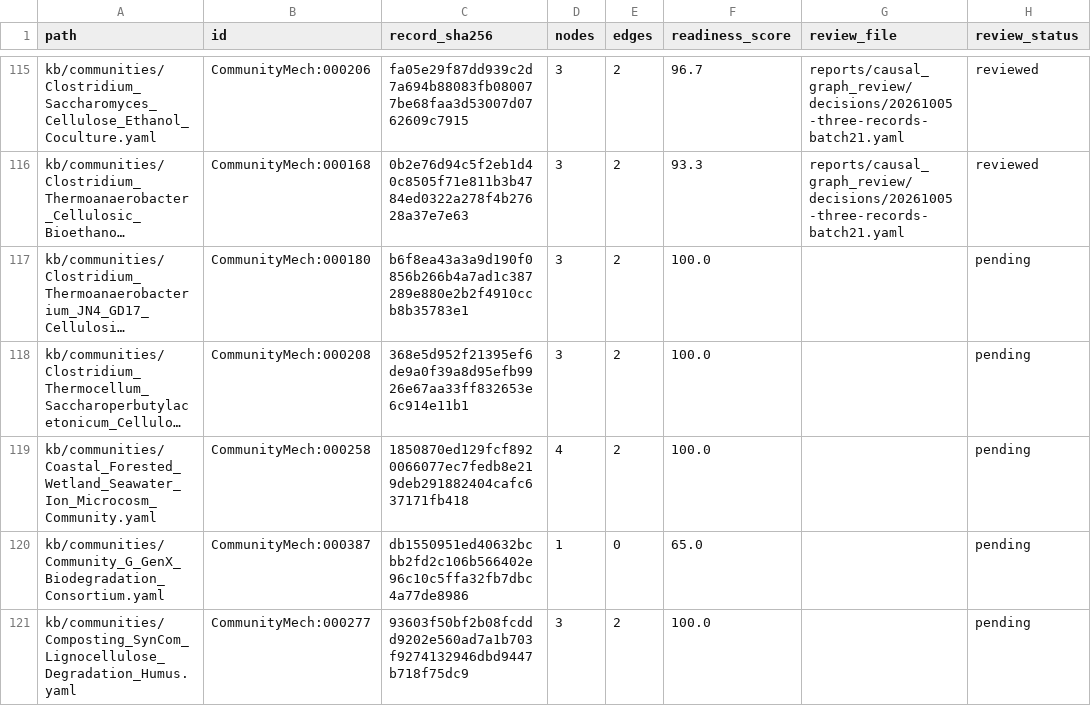
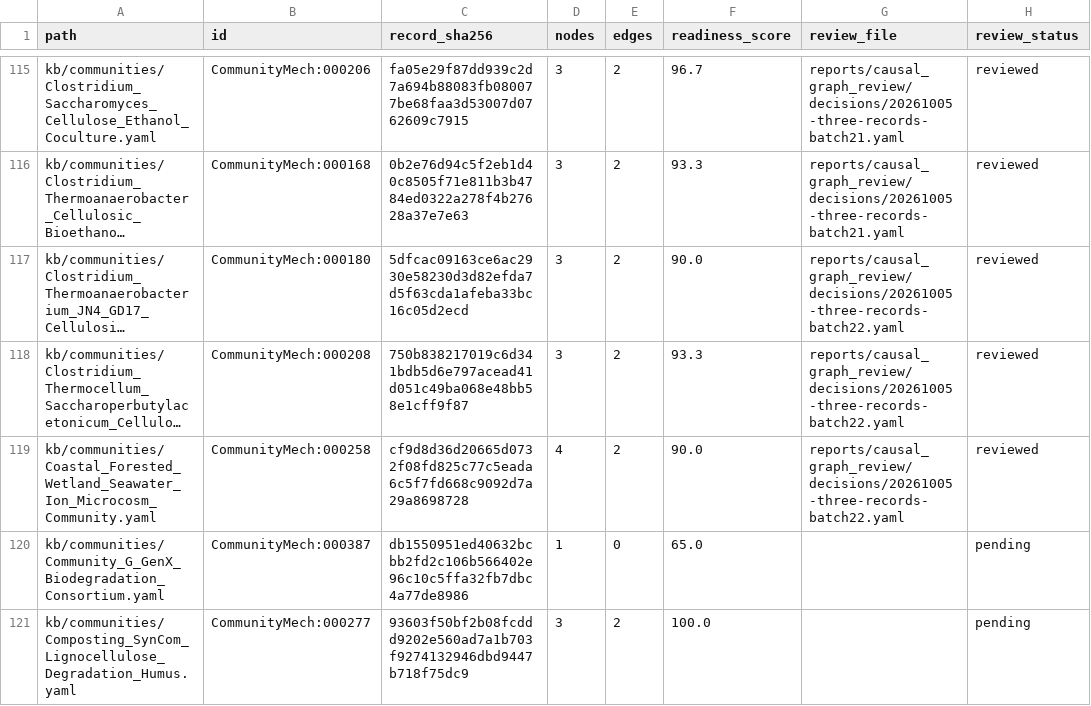
Before and after one commit to CultureBotAI/CommunityMech, a TSV file: reports/causal_graph_review/inventory.tsv, drawn as a sheet; only a part is shown, gaps mark what is left out; long unchanged cells end in …; the diff names each change by its address in the sheet, - before the commit and + after, or states it on an @@ line.

Commit message:
Review JN4-GD17, staged butanol and wetland causal graphs (#1346)

```diff
--- a/reports/causal_graph_review/inventory.tsv
+++ b/reports/causal_graph_review/inventory.tsv
-C117 (record_sha256): b6f8ea43a3a9d190f0856b266b4a7ad1c387289e880e2b2f4910ccb8b35783e1
+C117 (record_sha256): 5dfcac09163ce6ac2930e58230d3d82efda7d5f63cda1afeba33bc16c05d2ecd
-F117 (readiness_score): 100.0
+F117 (readiness_score): 90.0
-G117:G119 (review_file): (empty)
+G117:G119 (review_file): reports/causal_graph_review/decisions/20261005-three-records-batch22.yaml
-H117:H119 (review_status): pending
+H117:H119 (review_status): reviewed
-C118 (record_sha256): 368e5d952f21395ef6de9a0f39a8d95efb9926e67aa33ff832653e6c914e11b1
+C118 (record_sha256): 750b838217019c6d341bdb5d6e797acead41d051c49ba068e48bb58e1cff9f87
-F118 (readiness_score): 100.0
+F118 (readiness_score): 93.3
-C119 (record_sha256): 1850870ed129fcf8920066077ec7fedb8e219deb291882404cafc637171fb418
+C119 (record_sha256): cf9d8d36d20665d0732f08fd825c77c5eada6c5f7fd668c9092d7a29a8698728
-F119 (readiness_score): 100.0
+F119 (readiness_score): 90.0
```
Also changed, not shown: 16 other files.
